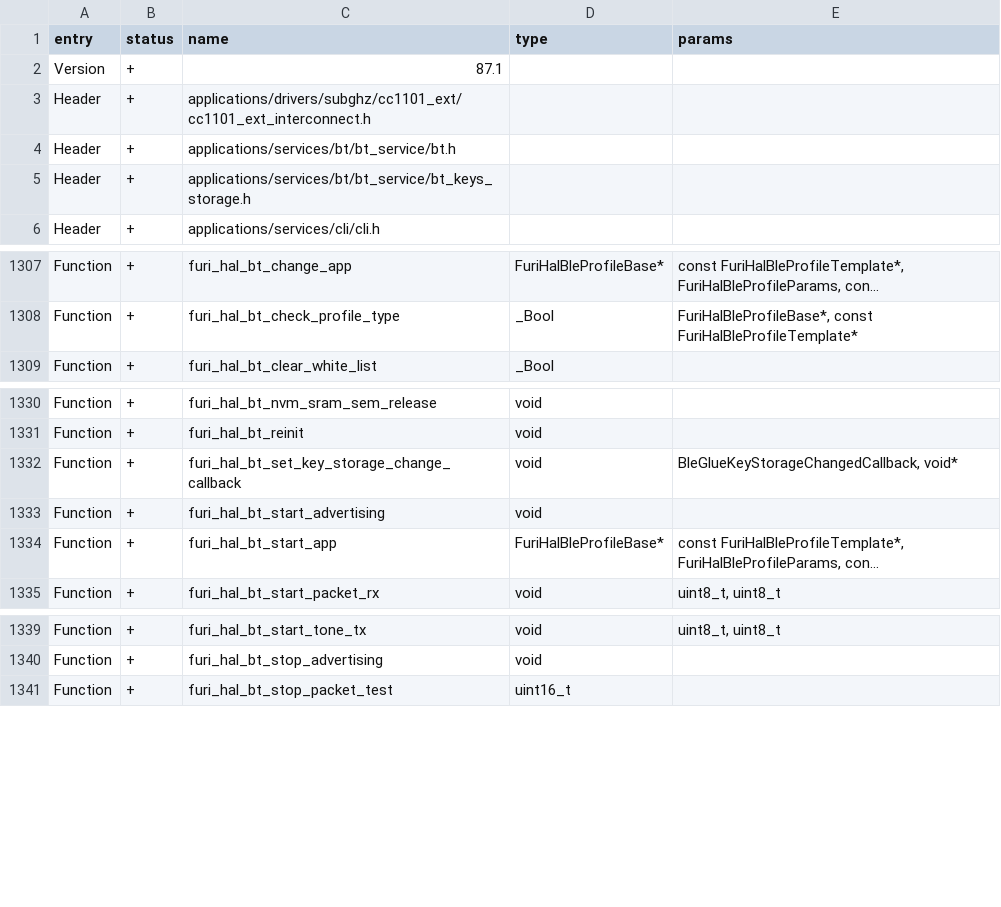
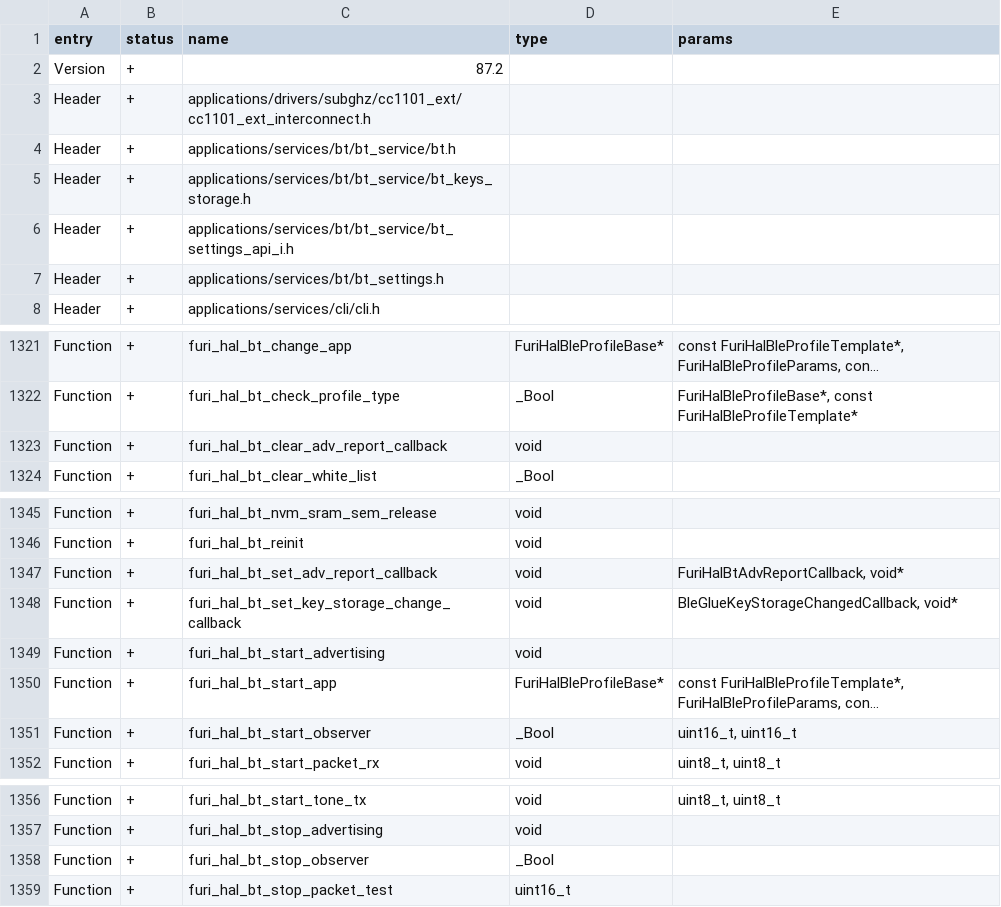
Before and after one commit to kiisu-io/kiisu-firmware, a CSV file: targets/f7/api_symbols.csv, drawn as a sheet; only a part is shown, gaps mark what is left out; long unchanged cells end in …; the diff covers the shown part only; the diff names each change by its address in the sheet, - before the commit and + after, or states it on an @@ line.

```diff
--- a/targets/f7/api_symbols.csv
+++ b/targets/f7/api_symbols.csv
-C2 (name): 87.1
+C2 (name): 87.2
+row 6: Header | + | applications/services/bt/bt_service/bt_settings_api_i.h
+row 7: Header | + | applications/services/bt/bt_settings.h
+row 1323: Function | + | furi_hal_bt_clear_adv_report_callback | void
+row 1347: Function | + | furi_hal_bt_set_adv_report_callback | void | FuriHalBtAdvReportCallback, void*
+row 1351: Function | + | furi_hal_bt_start_observer | _Bool | uint16_t, uint16_t
+row 1358: Function | + | furi_hal_bt_stop_observer | _Bool
```
Also changed, not shown: 12 added rows elsewhere in this file, 20 other files.
